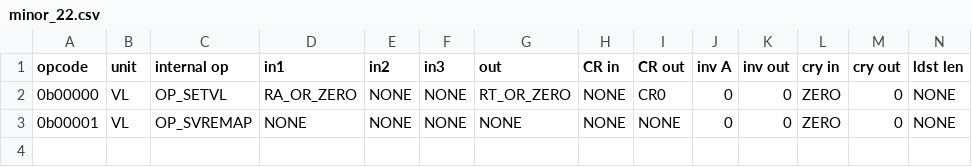
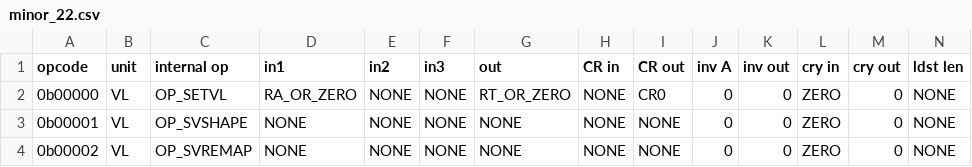
Before and after one commit to Libre-SOC-mirrors/openpower-isa, a CSV file: openpower/isatables/minor_22.csv, drawn as a sheet; only a part is shown; rows hold the shown columns only; the diff names each change by its address in the sheet, - before the commit and + after, or states it on an @@ line.

Commit message:
add SVREMAP new Form / Fields and CSV entry

```diff
--- a/openpower/isatables/minor_22.csv
+++ b/openpower/isatables/minor_22.csv
-C3 (internal op): OP_SVREMAP
+C3 (internal op): OP_SVSHAPE
+row 4: 0b00002 | VL | OP_SVREMAP | NONE | NONE | NONE | NONE | NONE | NONE | 0 | 0 | ZERO | 0 | NONE
```
Also changed, not shown: 2 other files.
